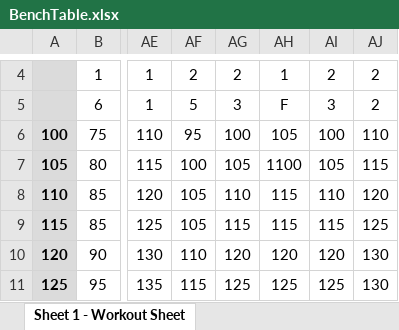
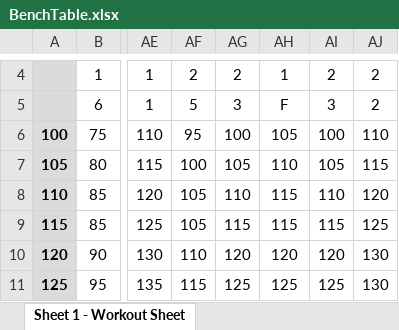
Before and after one commit to DoctorMatt47/BenchPressPlus20Kg, an Excel workbook: docs/BenchTable.xlsx, sheet Sheet 1 - Workout Sheet, drawn as a sheet; only a part is shown, gaps mark what is left out; values as stored, in another font and other column widths than the file's, no borders; the diff names each change by its address in the sheet, - before the commit and + after, or states it on an @@ line.

Commit message:
update excel

```diff
--- a/docs/BenchTable.xlsx (sheet Sheet 1 - Workout Sheet)
+++ b/docs/BenchTable.xlsx (sheet Sheet 1 - Workout Sheet)
-AH7: 1100
+AH7: 110
```
